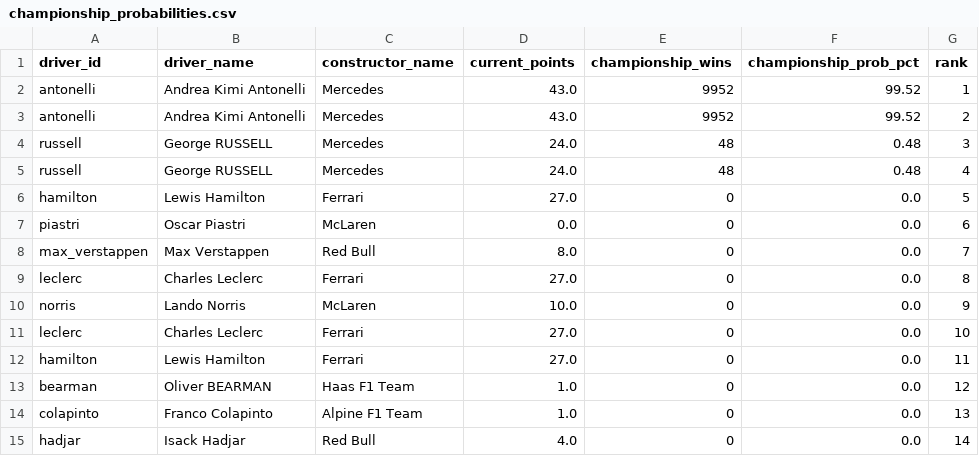
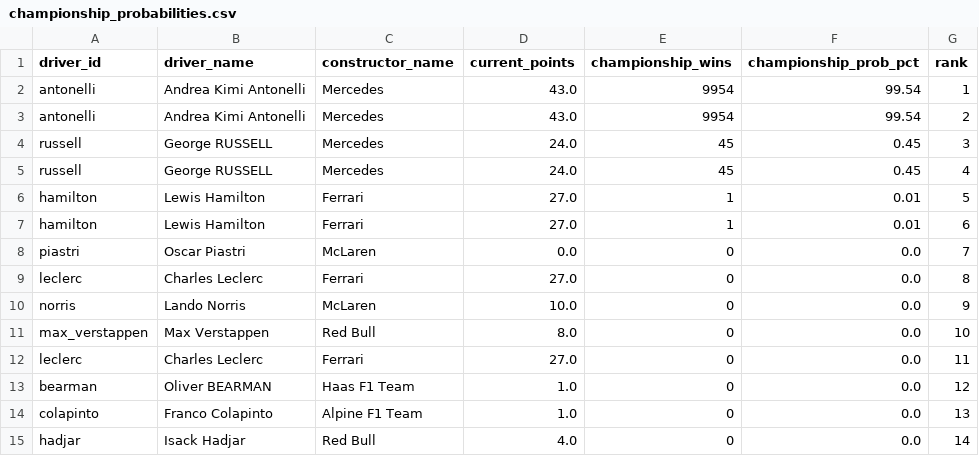
Before and after one commit to sreemaanshivkirth05/f1-predictor, a CSV file: data/championship_probabilities.csv, drawn as a sheet; only a part is shown.

```diff
--- a/data/championship_probabilities.csv
+++ b/data/championship_probabilities.csv
@@ -1,13 +1,13 @@
 driver_id,driver_name,constructor_name,current_points,championship_wins,championship_prob_pct,rank
-antonelli,Andrea Kimi Antonelli,Mercedes,43.0,9952,99.52,1
-antonelli,Andrea Kimi Antonelli,Mercedes,43.0,9952,99.52,2
-russell,George RUSSELL,Mercedes,24.0,48,0.48,3
-russell,George RUSSELL,Mercedes,24.0,48,0.48,4
-hamilton,Lewis Hamilton,Ferrari,27.0,0,0.0,5
-piastri,Oscar Piastri,McLaren,0.0,0,0.0,6
-max_verstappen,Max Verstappen,Red Bull,8.0,0,0.0,7
+antonelli,Andrea Kimi Antonelli,Mercedes,43.0,9954,99.54,1
+antonelli,Andrea Kimi Antonelli,Mercedes,43.0,9954,99.54,2
+russell,George RUSSELL,Mercedes,24.0,45,0.45,3
+russell,George RUSSELL,Mercedes,24.0,45,0.45,4
+hamilton,Lewis Hamilton,Ferrari,27.0,1,0.01,5
+hamilton,Lewis Hamilton,Ferrari,27.0,1,0.01,6
+piastri,Oscar Piastri,McLaren,0.0,0,0.0,7
 leclerc,Charles Leclerc,Ferrari,27.0,0,0.0,8
 norris,Lando Norris,McLaren,10.0,0,0.0,9
-leclerc,Charles Leclerc,Ferrari,27.0,0,0.0,10
-hamilton,Lewis Hamilton,Ferrari,27.0,0,0.0,11
+max_verstappen,Max Verstappen,Red Bull,8.0,0,0.0,10
+leclerc,Charles Leclerc,Ferrari,27.0,0,0.0,11
 bearman,Oliver BEARMAN,Haas F1 Team,1.0,0,0.0,12
```
Also changed, not shown: data/final_predictions.csv, data/monte_carlo_results.csv, 2 other files.
